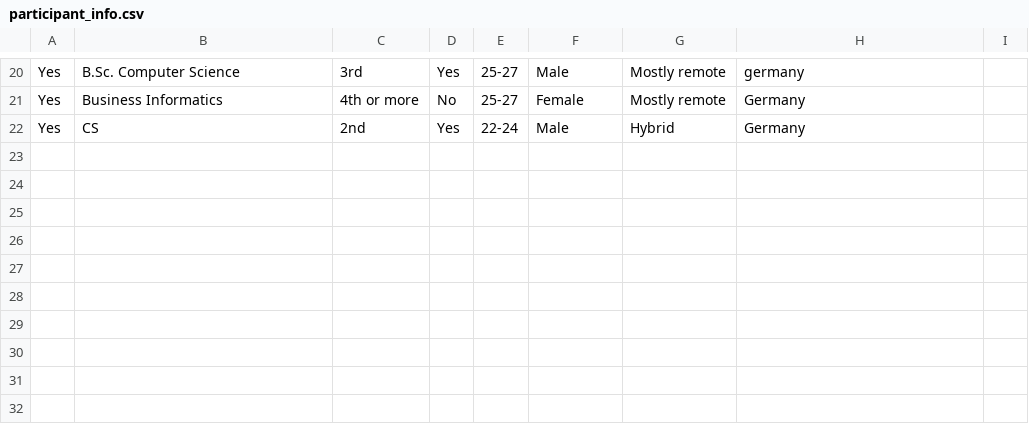
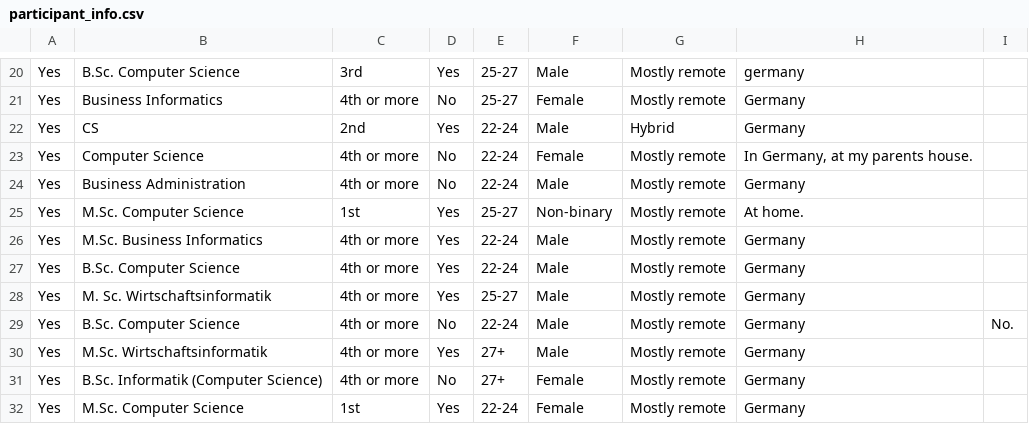
Before and after one commit to wubbalubba12/gendiv, a CSV file: data/participant_info.csv, drawn as a sheet; only a part is shown, gaps mark what is left out; the diff names each change by its address in the sheet, - before the commit and + after, or states it on an @@ line.

Commit message:
Improved data analysis

```diff
--- a/data/participant_info.csv
+++ b/data/participant_info.csv
+row 23: Yes | Computer Science | 4th or more | No | 22-24 | Female | Mostly remote | In Germany, at my parents house.
+row 24: Yes | Business Administration | 4th or more | No | 22-24 | Male | Mostly remote | Germany
+row 25: Yes | M.Sc. Computer Science | 1st | Yes | 25-27 | Non-binary | Mostly remote | At home.
+row 26: Yes | M.Sc. Business Informatics | 4th or more | Yes | 22-24 | Male | Mostly remote | Germany
+row 27: Yes | B.Sc. Computer Science | 4th or more | Yes | 22-24 | Male | Mostly remote | Germany
+row 28: Yes | M. Sc. Wirtschaftsinformatik | 4th or more | Yes | 25-27 | Male | Mostly remote | Germany
+row 29: Yes | B.Sc. Computer Science | 4th or more | No | 22-24 | Male | Mostly remote | Germany | No.
+row 30: Yes | M.Sc. Wirtschaftsinformatik | 4th or more | Yes | 27+ | Male | Mostly remote | Germany
+row 31: Yes | B.Sc. Informatik (Computer Science) | 4th or more | No | 27+ | Female | Mostly remote | Germany
+row 32: Yes | M.Sc. Computer Science | 1st | Yes | 22-24 | Female | Mostly remote | Germany
```
Also changed, not shown: 5 other files.
